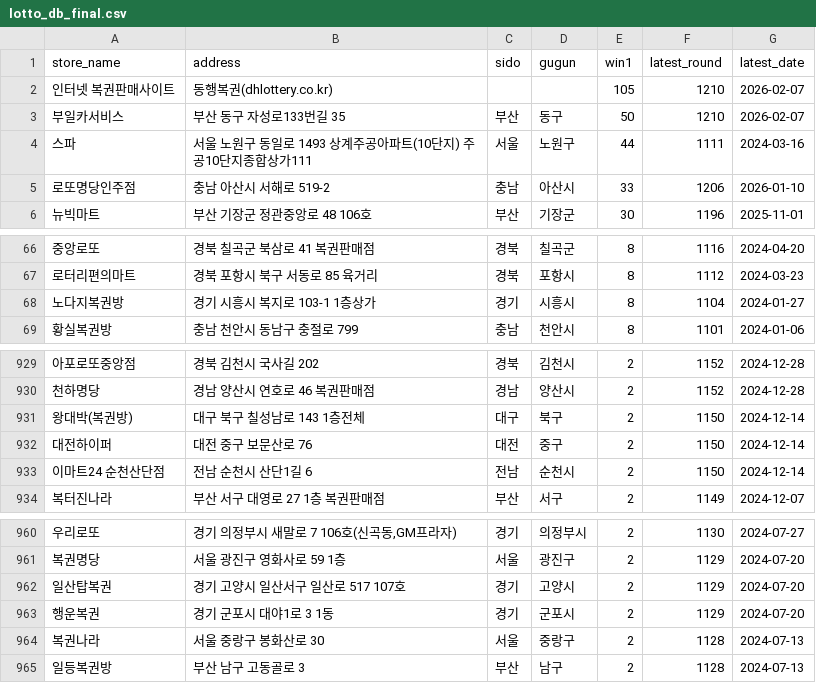
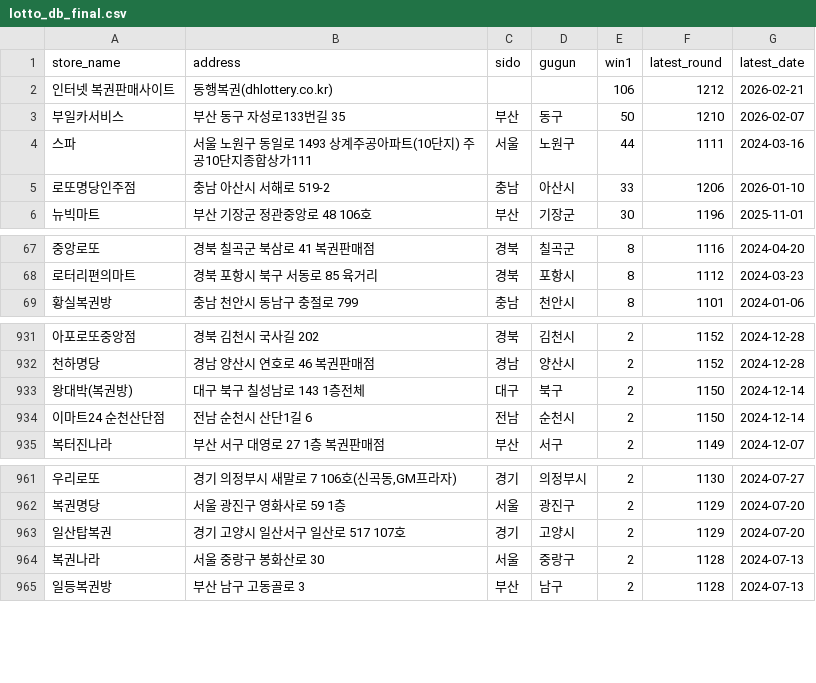
Before and after one commit to joodevapp/lotto-view, a CSV file: results/lotto_db_final.csv, drawn as a sheet; only a part is shown, gaps mark what is left out; removed rows and columns are numbered as before the commit, all else as after; the diff covers the shown part only; the diff names each change by its address in the sheet, - before the commit and + after, or states it on an @@ line.

```diff
--- a/results/lotto_db_final.csv
+++ b/results/lotto_db_final.csv
-E2 (win1): 105
+E2 (win1): 106
-F2 (latest_round): 1210
+F2 (latest_round): 1212
-G2 (latest_date): 2026-02-07
+G2 (latest_date): 2026-02-21
-row 68: 노다지복권방 | 경기 시흥시 복지로 103-1 1층상가 | 경기 | 시흥시 | 8 | 1104 | 2024-01-27
-row 932: 대전하이퍼 | 대전 중구 보문산로 76 | 대전 | 중구 | 2 | 1150 | 2024-12-14
-row 963: 행운복권 | 경기 군포시 대야1로 3 1동 | 경기 | 군포시 | 2 | 1129 | 2024-07-20
```
Also changed, not shown: 11 added rows and 1 removed row elsewhere in this file.
